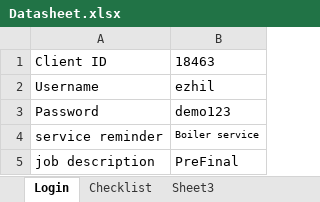
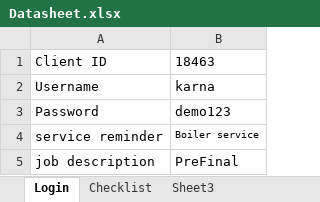
Before and after one commit to balasubramanyan/Commusoft--Stage-Live, an Excel workbook: Commusoft-Stage2&Live/TestDatas/Datasheet.xlsx, sheet Login, drawn as a sheet; values as stored, in another font and other column widths than the file's, no borders; the diff names each change by its address in the sheet, - before the commit and + after, or states it on an @@ line.

```diff
--- a/Commusoft-Stage2&Live/TestDatas/Datasheet.xlsx (sheet Login)
+++ b/Commusoft-Stage2&Live/TestDatas/Datasheet.xlsx (sheet Login)
-B2: ezhil
+B2: karna
```
Also changed, not shown: 36 other files.
